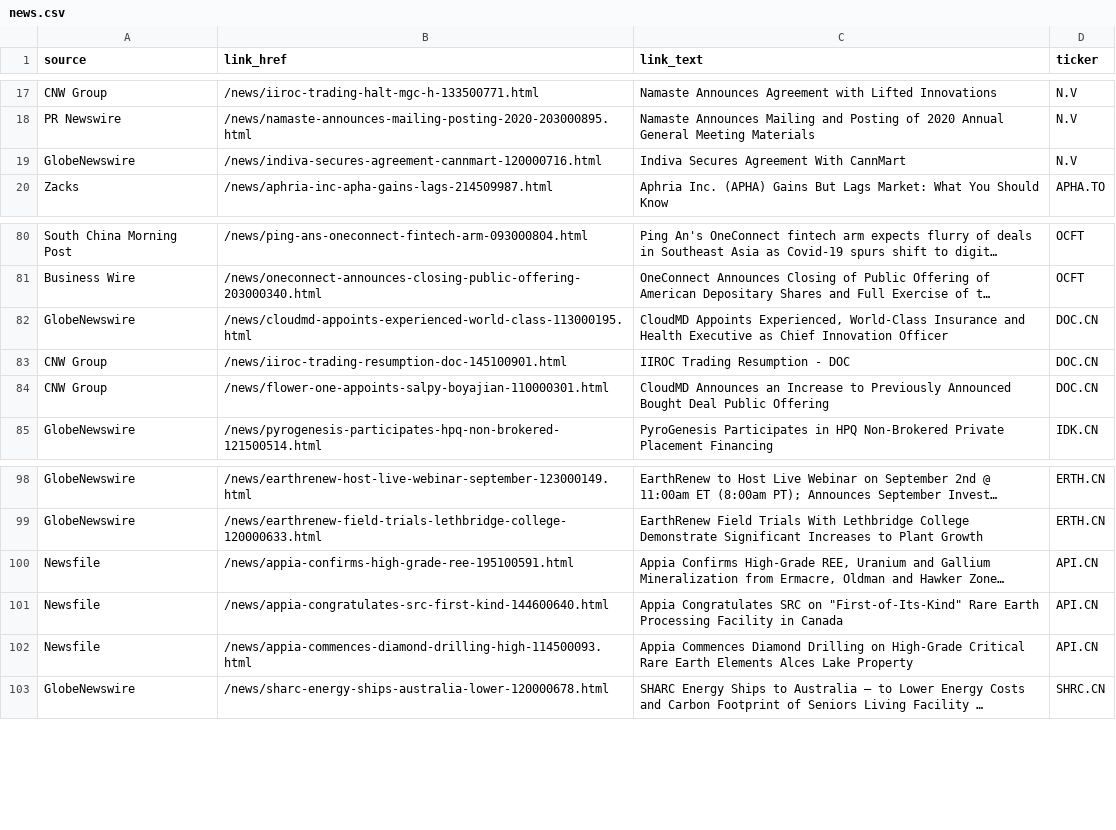
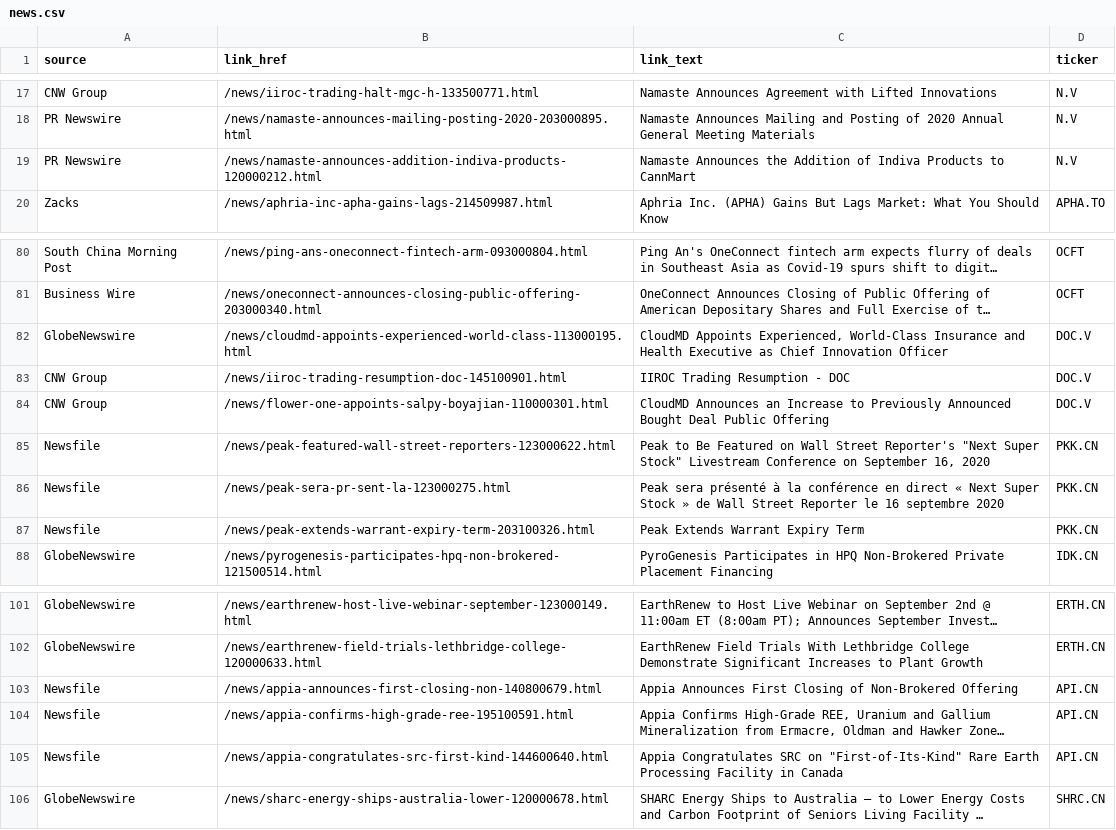
Before and after one commit to dli-invest/halts_and_news, a CSV file: news.csv, drawn as a sheet; only a part is shown, gaps mark what is left out; long unchanged cells end in …; removed rows and columns are numbered as before the commit, all else as after; the diff names each change by its address in the sheet, - before the commit and + after, or states it on an @@ line.

```diff
--- a/news.csv
+++ b/news.csv
-A19 (source): GlobeNewswire
+A19 (source): PR Newswire
-B19 (link_href): /news/indiva-secures-agreement-cannmart-120000716.html
+B19 (link_href): /news/namaste-announces-addition-indiva-products-120000212.html
-C19 (link_text): Indiva Secures Agreement With CannMart
+C19 (link_text): Namaste Announces the Addition of Indiva Products to CannMart
-D82:D84 (ticker): DOC.CN
+D82:D84 (ticker): DOC.V
+row 85: Newsfile | /news/peak-featured-wall-street-reporters-123000622.html | Peak to Be Featured on Wall Street Reporter's "Next Super Stock" Livestream Conference on September 16, 2020 | PKK.CN
+row 86: Newsfile | /news/peak-sera-pr-sent-la-123000275.html | Peak sera présenté à la conférence en direct « Next Super Stock » de Wall Street Reporter le 16 septembre 2020 | PKK.CN
+row 87: Newsfile | /news/peak-extends-warrant-expiry-term-203100326.html | Peak Extends Warrant Expiry Term | PKK.CN
+row 103: Newsfile | /news/appia-announces-first-closing-non-140800679.html | Appia Announces First Closing of Non-Brokered Offering | API.CN
-row 102: Newsfile | /news/appia-commences-diamond-drilling-high-114500093.html | Appia Commences Diamond Drilling on High-Grade Critical Rare Earth Elements Alces Lake Property | API.CN
```
Also changed, not shown: full_news.csv, halts.csv.
